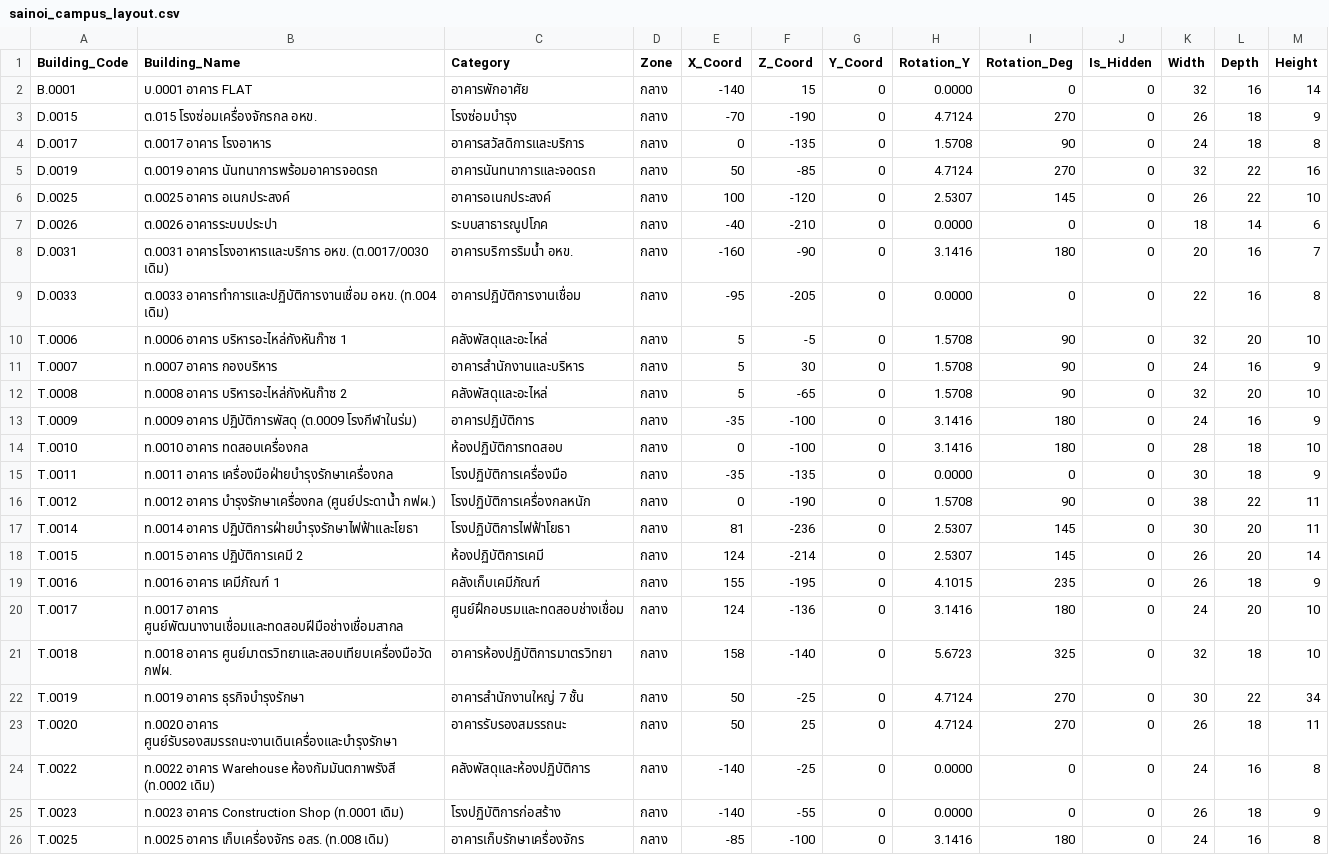
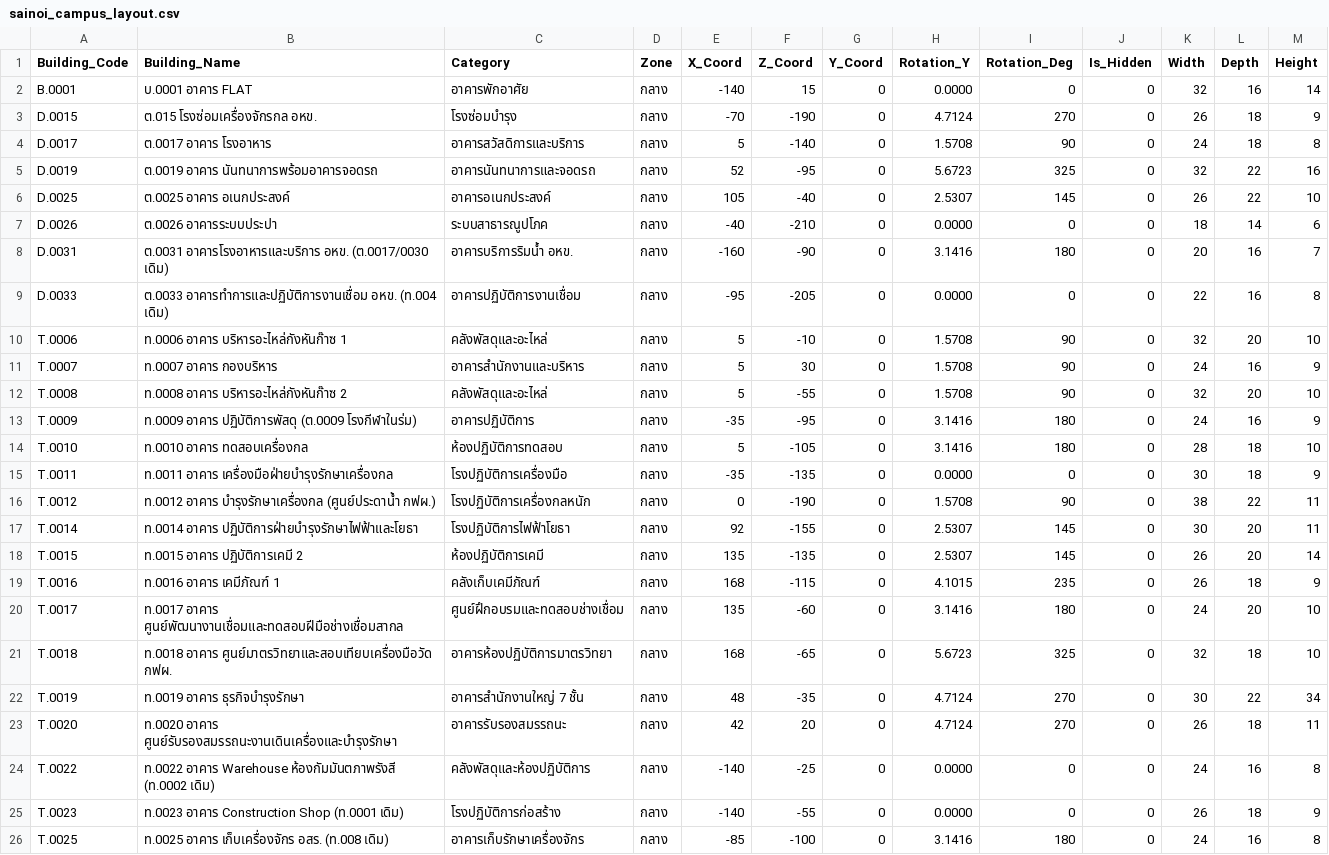
Before and after one commit to maleeart/Energy-Dashboard, a CSV file: data/sainoi_campus_layout.csv, drawn as a sheet; only a part is shown.

Commit message:
fix(layout): adjust football pitch, east roundabout, and main road buildings to aerial reference photos

```diff
--- a/data/sainoi_campus_layout.csv
+++ b/data/sainoi_campus_layout.csv
@@ -3,5 +3,5 @@
 "D.0015","ต.015 โรงซ่อมเครื่องจักรกล อหข.","โรงซ่อมบำรุง","กลาง",-70,-190,0,4.7124,270,0,26,18,9
-"D.0017","ต.0017 อาคาร โรงอาหาร","อาคารสวัสดิการและบริการ","กลาง",0,-135,0,1.5708,90,0,24,18,8
-"D.0019","ต.0019 อาคาร นันทนาการพร้อมอาคารจอดรถ","อาคารนันทนาการและจอดรถ","กลาง",50,-85,0,4.7124,270,0,32,22,16
-"D.0025","ต.0025 อาคาร อเนกประสงค์","อาคารอเนกประสงค์","กลาง",100,-120,0,2.5307,145,0,26,22,10
+"D.0017","ต.0017 อาคาร โรงอาหาร","อาคารสวัสดิการและบริการ","กลาง",5,-140,0,1.5708,90,0,24,18,8
+"D.0019","ต.0019 อาคาร นันทนาการพร้อมอาคารจอดรถ","อาคารนันทนาการและจอดรถ","กลาง",52,-95,0,5.6723,325,0,32,22,16
+"D.0025","ต.0025 อาคาร อเนกประสงค์","อาคารอเนกประสงค์","กลาง",105,-40,0,2.5307,145,0,26,22,10
 "D.0026","ต.0026 อาคารระบบประปา","ระบบสาธารณูปโภค","กลาง",-40,-210,0,0.0000,0,0,18,14,6
@@ -9,16 +9,16 @@
 "D.0033","ต.0033 อาคารทำการและปฏิบัติการงานเชื่อม อหข. (ท.004 เดิม)","อาคารปฏิบัติการงานเชื่อม","กลาง",-95,-205,0,0.0000,0,0,22,16,8
-"T.0006","ท.0006 อาคาร บริหารอะไหล่กังหันก๊าซ 1","คลังพัสดุและอะไหล่","กลาง",5,-5,0,1.5708,90,0,32,20,10
+"T.0006","ท.0006 อาคาร บริหารอะไหล่กังหันก๊าซ 1","คลังพัสดุและอะไหล่","กลาง",5,-10,0,1.5708,90,0,32,20,10
 "T.0007","ท.0007 อาคาร กองบริหาร","อาคารสำนักงานและบริหาร","กลาง",5,30,0,1.5708,90,0,24,16,9
-"T.0008","ท.0008 อาคาร บริหารอะไหล่กังหันก๊าซ 2","คลังพัสดุและอะไหล่","กลาง",5,-65,0,1.5708,90,0,32,20,10
-"T.0009","ท.0009 อาคาร ปฏิบัติการพัสดุ (ต.0009 โรงกีฬาในร่ม)","อาคารปฏิบัติการ","กลาง",-35,-100,0,3.1416,180,0,24,16,9
-"T.0010","ท.0010 อาคาร ทดสอบเครื่องกล","ห้องปฏิบัติการทดสอบ","กลาง",0,-100,0,3.1416,180,0,28,18,10
+"T.0008","ท.0008 อาคาร บริหารอะไหล่กังหันก๊าซ 2","คลังพัสดุและอะไหล่","กลาง",5,-55,0,1.5708,90,0,32,20,10
+"T.0009","ท.0009 อาคาร ปฏิบัติการพัสดุ (ต.0009 โรงกีฬาในร่ม)","อาคารปฏิบัติการ","กลาง",-35,-95,0,3.1416,180,0,24,16,9
+"T.0010","ท.0010 อาคาร ทดสอบเครื่องกล","ห้องปฏิบัติการทดสอบ","กลาง",5,-105,0,3.1416,180,0,28,18,10
 "T.0011","ท.0011 อาคาร เครื่องมือฝ่ายบำรุงรักษาเครื่องกล","โรงปฏิบัติการเครื่องมือ","กลาง",-35,-135,0,0.0000,0,0,30,18,9
 "T.0012","ท.0012 อาคาร บำรุงรักษาเครื่องกล (ศูนย์ประดาน้ำ กฟผ.)","โรงปฏิบัติการเครื่องกลหนัก","กลาง",0,-190,0,1.5708,90,0,38,22,11
-"T.0014","ท.0014 อาคาร ปฏิบัติการฝ่ายบำรุงรักษาไฟฟ้าและโยธา","โรงปฏิบัติการไฟฟ้าโยธา","กลาง",81,-236,0,2.5307,145,0,30,20,11
-"T.0015","ท.0015 อาคาร ปฏิบัติการเคมี 2","ห้องปฏิบัติการเคมี","กลาง",124,-214,0,2.5307,145,0,26,20,14
-"T.0016","ท.0016 อาคาร เคมีภัณฑ์ 1","คลังเก็บเคมีภัณฑ์","กลาง",155,-195,0,4.1015,235,0,26,18,9
-"T.0017","ท.0017 อาคาร ศูนย์พัฒนางานเชื่อมและทดสอบฝีมือช่างเชื่อมสากล","ศูนย์ฝึกอบรมและทดสอบช่างเชื่อม","กลาง",124,-136,0,3.1416,180,0,24,20,10
-"T.0018","ท.0018 อาคาร ศูนย์มาตรวิทยาและสอบเทียบเครื่องมือวัด กฟผ.","อาคารห้องปฏิบัติการมาตรวิทยา","กลาง",158,-140,0,5.6723,325,0,32,18,10
-"T.0019","ท.0019 อาคาร ธุรกิจบำรุงรักษา","อาคารสำนักงานใหญ่ 7 ชั้น","กลาง",50,-25,0,4.7124,270,0,30,22,34
-"T.0020","ท.0020 อาคาร ศูนย์รับรองสมรรถนะงานเดินเครื่องและบำรุงรักษา","อาคารรับรองสมรรถนะ","กลาง",50,25,0,4.7124,270,0,26,18,11
+"T.0014","ท.0014 อาคาร ปฏิบัติการฝ่ายบำรุงรักษาไฟฟ้าและโยธา","โรงปฏิบัติการไฟฟ้าโยธา","กลาง",92,-155,0,2.5307,145,0,30,20,11
+"T.0015","ท.0015 อาคาร ปฏิบัติการเคมี 2","ห้องปฏิบัติการเคมี","กลาง",135,-135,0,2.5307,145,0,26,20,14
+"T.0016","ท.0016 อาคาร เคมีภัณฑ์ 1","คลังเก็บเคมีภัณฑ์","กลาง",168,-115,0,4.1015,235,0,26,18,9
+"T.0017","ท.0017 อาคาร ศูนย์พัฒนางานเชื่อมและทดสอบฝีมือช่างเชื่อมสากล","ศูนย์ฝึกอบรมและทดสอบช่างเชื่อม","กลาง",135,-60,0,3.1416,180,0,24,20,10
+"T.0018","ท.0018 อาคาร ศูนย์มาตรวิทยาและสอบเทียบเครื่องมือวัด กฟผ.","อาคารห้องปฏิบัติการมาตรวิทยา","กลาง",168,-65,0,5.6723,325,0,32,18,10
+"T.0019","ท.0019 อาคาร ธุรกิจบำรุงรักษา","อาคารสำนักงานใหญ่ 7 ชั้น","กลาง",48,-35,0,4.7124,270,0,30,22,34
+"T.0020","ท.0020 อาคาร ศูนย์รับรองสมรรถนะงานเดินเครื่องและบำรุงรักษา","อาคารรับรองสมรรถนะ","กลาง",42,20,0,4.7124,270,0,26,18,11
 "T.0022","ท.0022 อาคาร Warehouse ห้องกัมมันตภาพรังสี (ท.0002 เดิม)","คลังพัสดุและห้องปฏิบัติการ","กลาง",-140,-25,0,0.0000,0,0,24,16,8
```
Also changed, not shown: 6 other files.
